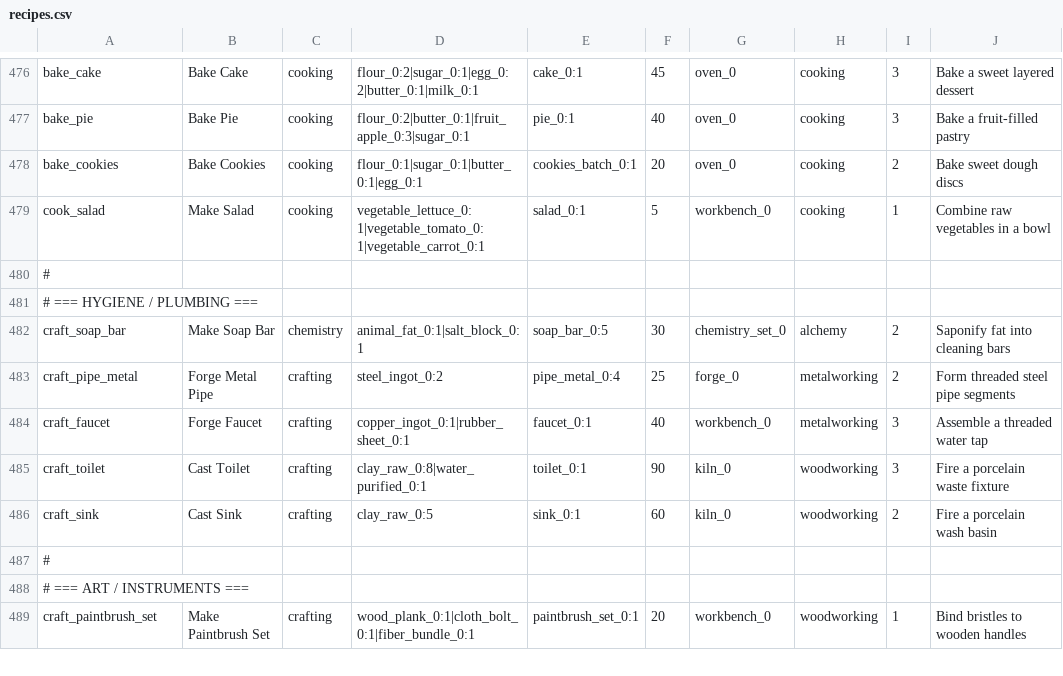
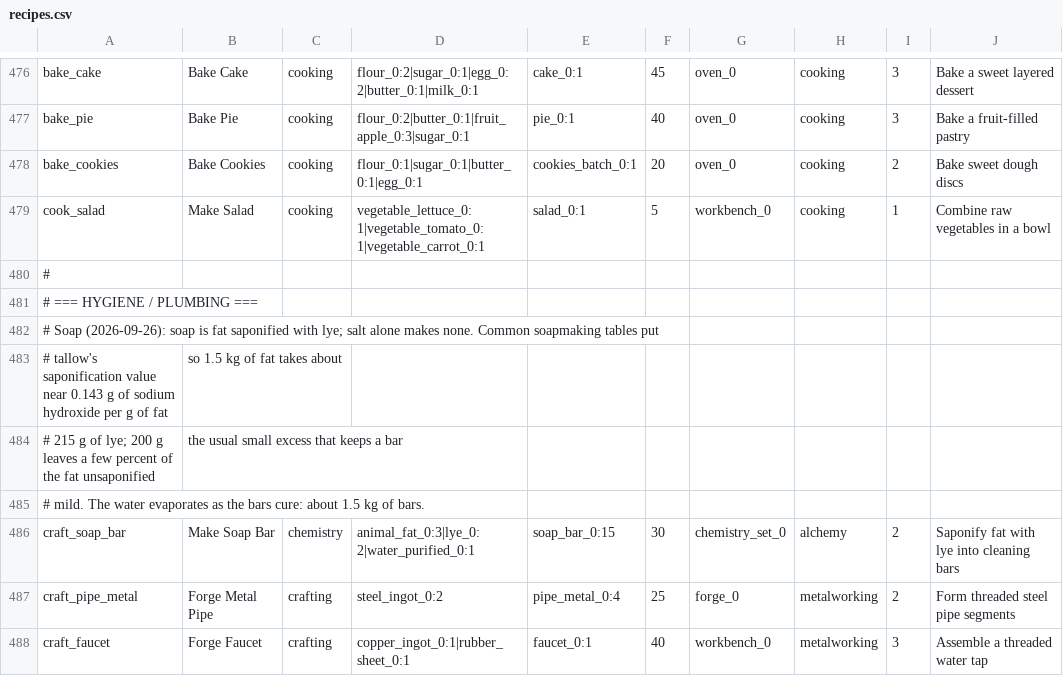
Before and after one commit to Shaostoul/Humanity, a CSV file: data/recipes.csv, drawn as a sheet; only a part is shown, gaps mark what is left out; the shorter side is filled out with more unchanged rows.

```diff
--- a/data/recipes.csv
+++ b/data/recipes.csv
@@ -483,3 +483,7 @@ cook_salad,Make Salad,cooking,vegetable_lettuce_0:1|vegetable_tomato_0:1|vegetab
 # === HYGIENE / PLUMBING ===
-craft_soap_bar,Make Soap Bar,chemistry,animal_fat_0:1|salt_block_0:1,soap_bar_0:5,30,chemistry_set_0,alchemy,2,Saponify fat into cleaning bars
+# Soap (2026-09-26): soap is fat saponified with lye; salt alone makes none. Common soapmaking tables put
+# tallow's saponification value near 0.143 g of sodium hydroxide per g of fat, so 1.5 kg of fat takes about
+# 215 g of lye; 200 g leaves a few percent of the fat unsaponified, the usual small excess that keeps a bar
+# mild. The water evaporates as the bars cure: about 1.5 kg of bars.
+craft_soap_bar,Make Soap Bar,chemistry,animal_fat_0:3|lye_0:2|water_purified_0:1,soap_bar_0:15,30,chemistry_set_0,alchemy,2,Saponify fat with lye into cleaning bars
 craft_pipe_metal,Forge Metal Pipe,crafting,steel_ingot_0:2,pipe_metal_0:4,25,forge_0,metalworking,2,Form threaded steel pipe segments
```
Also changed, not shown: data/items.csv, 16 other files.
